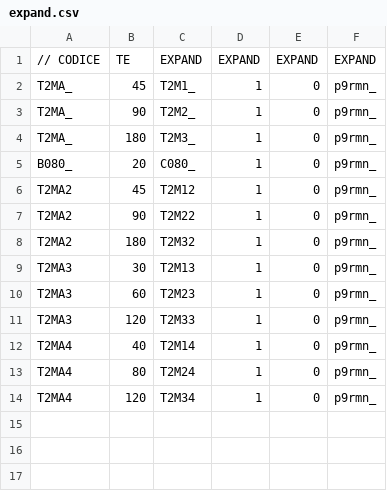
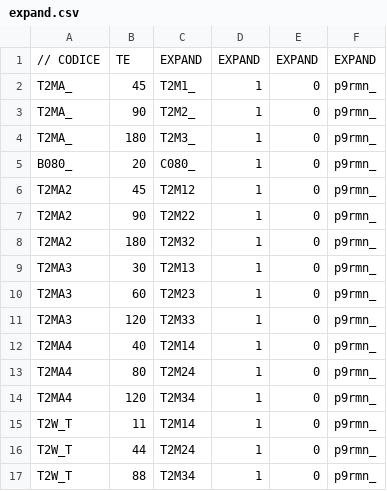
Before and after one commit to albertoduina/ControlliMensili, a CSV file: ControlliMensili/expand.csv, drawn as a sheet.

```diff
--- a/ControlliMensili/expand.csv
+++ b/ControlliMensili/expand.csv
@@ -14 +14,4 @@ T2MA4;80;T2M24;1;0;p9rmn_
 T2MA4;120;T2M34;1;0;p9rmn_
+T2W_T;11;T2M14;1;0;p9rmn_
+T2W_T;44;T2M24;1;0;p9rmn_
+T2W_T;88;T2M34;1;0;p9rmn_
```
Also changed, not shown: 5 other files.
